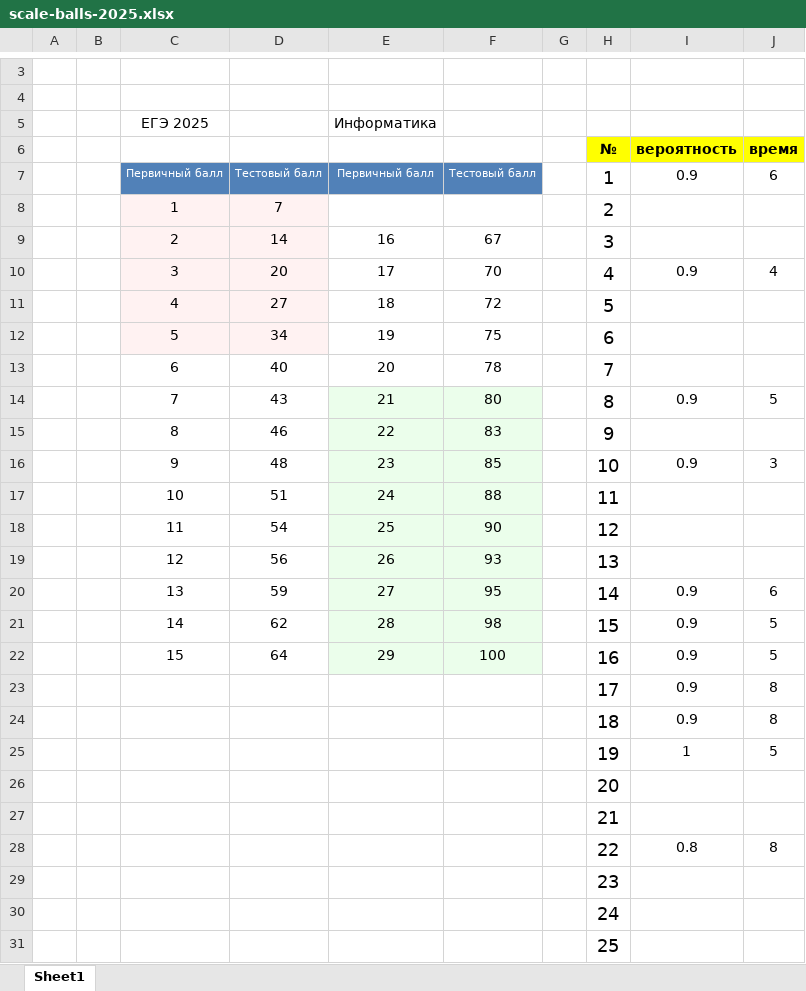
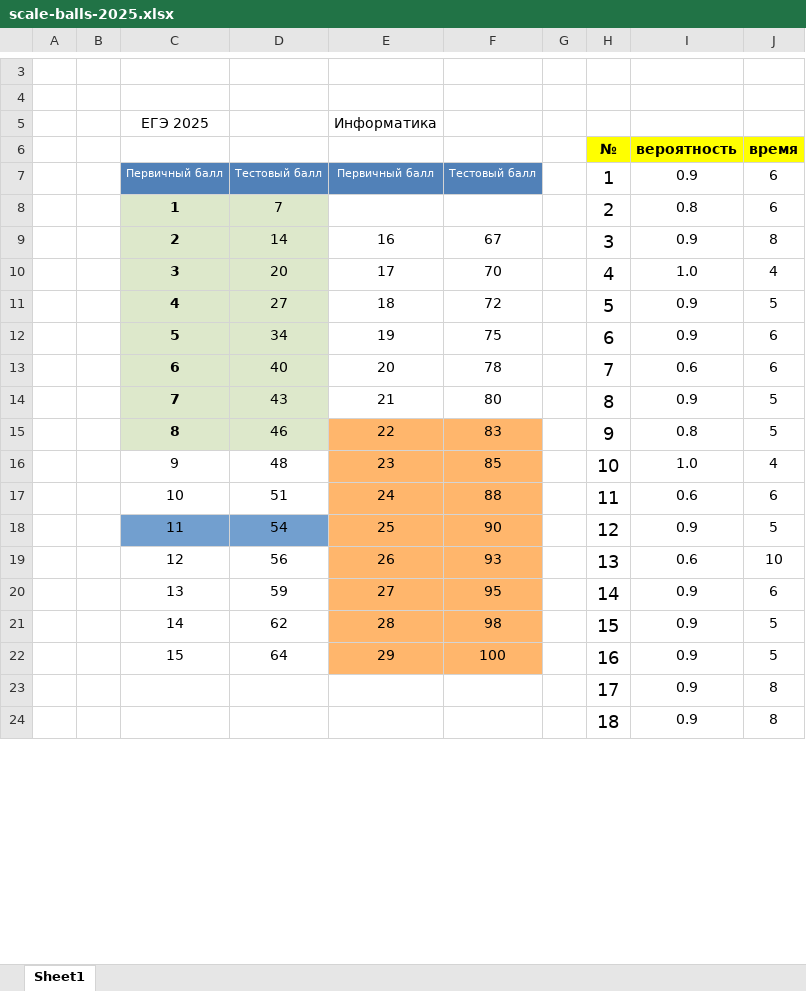
Before and after one commit to permCoding/ege-24-25, an Excel workbook: scale-balls-2025.xlsx, sheet Sheet1, drawn as a sheet; only a part is shown, gaps mark what is left out; values as stored, in another font and other column widths than the file's, no borders; conditional formats not drawn; removed rows and columns are numbered as before the commit, all else as after; the diff covers the shown part only; the diff names each change by its address in the sheet, - before the commit and + after, or states it on an @@ line.

```diff
--- a/scale-balls-2025.xlsx (sheet Sheet1)
+++ b/scale-balls-2025.xlsx (sheet Sheet1)
-C8:D12 fill: #FFF2F2
+C8:D12 fill: #DDE8CB
-C8:C15 bold: off
+C8:C15 bold: on
-I8: (empty)
+I8: 0.8
-J8: (empty)
+J8: 6
-I9: (empty)
+I9: 0.9
-J9: (empty)
+J9: 8
-I10: 0.9
+I10: 1.0
-I11:I12: (empty)
+I11:I12: 0.9
-J11: (empty)
+J11: 5
-J12:J13: (empty)
+J12:J13: 6
-C13:D15 fill: none
+C13:D15 fill: #DDE8CB
-I13: (empty)
+I13: 0.6
-E14:F14 fill: #EBFEEB
+E14:F14 fill: none
-E15:F22 fill: #EBFEEB
+E15:F22 fill: #FFB66C
-I15: (empty)
+I15: 0.8
-J15: (empty)
+J15: 5
-I16: 0.9
+I16: 1.0
-J16: 3
+J16: 4
-I17: (empty)
+I17: 0.6
-J17: (empty)
+J17: 6
-C18:D18 fill: none
+C18:D18 fill: #729FCF
-I18: (empty)
+I18: 0.9
-J18: (empty)
+J18: 5
-I19: (empty)
+I19: 0.6
-J19: (empty)
+J19: 10
-row 25:  |  |  |  |  |  |  | 19 | 1 | 5
-row 26:  |  |  |  |  |  |  | 20
-row 27:  |  |  |  |  |  |  | 21
-row 28:  |  |  |  |  |  |  | 22 | 0.8 | 8
-row 29:  |  |  |  |  |  |  | 23
-row 30:  |  |  |  |  |  |  | 24
-row 31:  |  |  |  |  |  |  | 25
```
Also changed, not shown: 8 added rows, 1 removed row and 1 edited cell elsewhere in this sheet, 7 other files.
